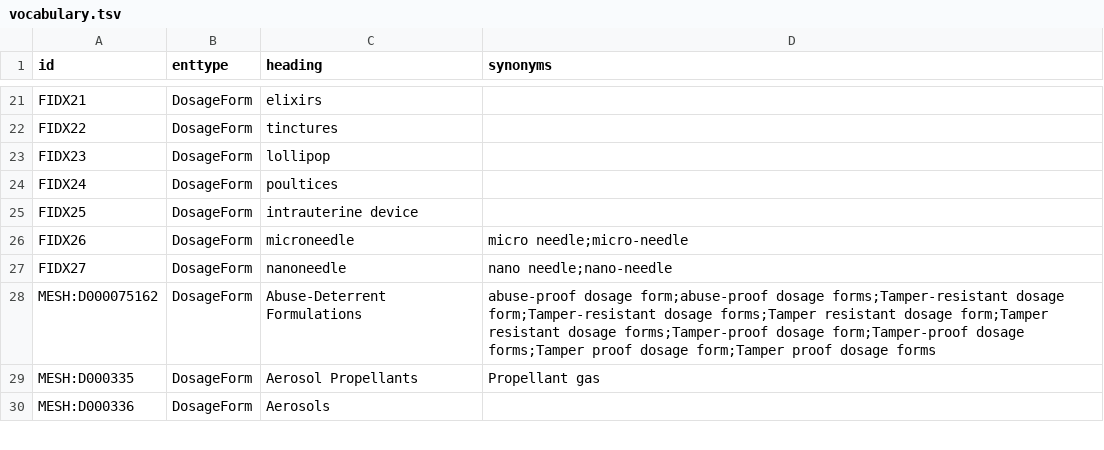
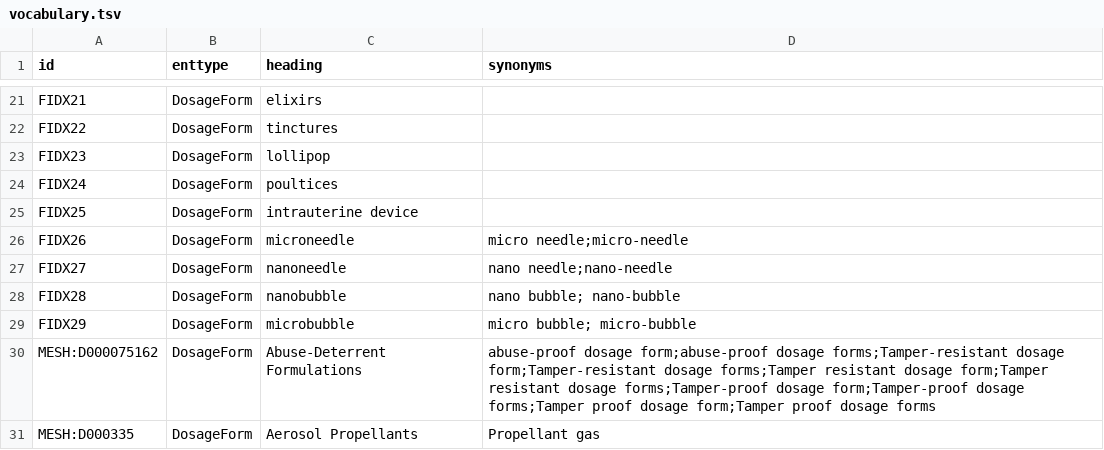
Before and after one commit to HermannKroll/NarrativeAnnotation, a TSV file: resources/vocabularies/dosageform/vocabulary.tsv, drawn as a sheet; only a part is shown, gaps mark what is left out; the shorter side is filled out with more unchanged rows; the diff names each change by its address in the sheet, - before the commit and + after, or states it on an @@ line.

Commit message:
Update Dosageforms

```diff
--- a/resources/vocabularies/dosageform/vocabulary.tsv
+++ b/resources/vocabularies/dosageform/vocabulary.tsv
+row 28: FIDX28 | DosageForm | nanobubble | nano bubble; nano-bubble
+row 29: FIDX29 | DosageForm | microbubble | micro bubble; micro-bubble
```
